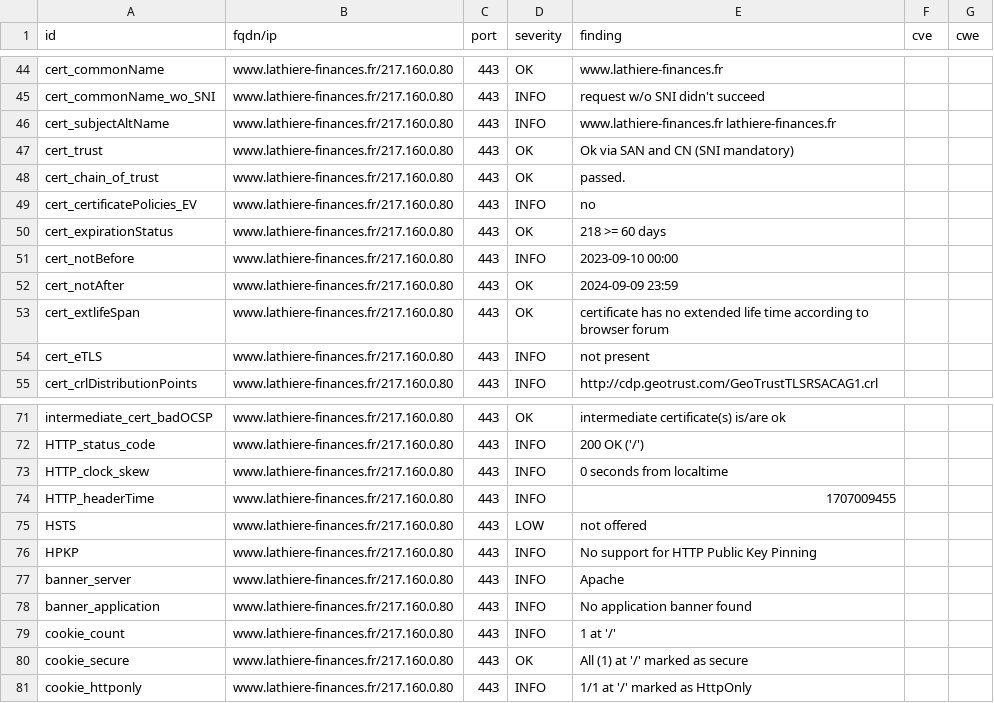
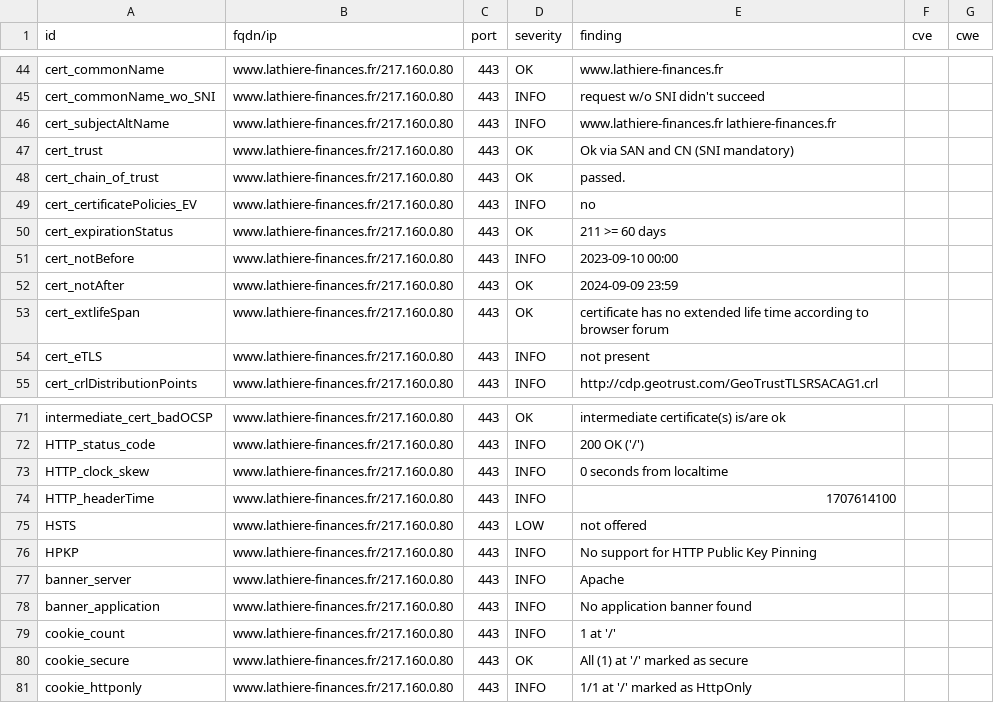
Before and after one commit to Trinacodus/trinalord, a CSV file: results/aHR0cDovL3d3dy5sYXRoaWVyZS1maW5hbmNlcy5mcg==/testssl.csv, drawn as a sheet; only a part is shown, gaps mark what is left out.

```diff
--- a/results/aHR0cDovL3d3dy5sYXRoaWVyZS1maW5hbmNlcy5mcg==/testssl.csv
+++ b/results/aHR0cDovL3d3dy5sYXRoaWVyZS1maW5hbmNlcy5mcg==/testssl.csv
@@ -49,3 +49,3 @@
 "cert_certificatePolicies_EV","www.lathiere-finances.fr/217.160.0.80","443","INFO","no","",""
-"cert_expirationStatus","www.lathiere-finances.fr/217.160.0.80","443","OK","218 >= 60 days","",""
+"cert_expirationStatus","www.lathiere-finances.fr/217.160.0.80","443","OK","211 >= 60 days","",""
 "cert_notBefore","www.lathiere-finances.fr/217.160.0.80","443","INFO","2023-09-10 00:00","",""
@@ -73,3 +73,3 @@
 "HTTP_clock_skew","www.lathiere-finances.fr/217.160.0.80","443","INFO","0 seconds from localtime","",""
-"HTTP_headerTime","www.lathiere-finances.fr/217.160.0.80","443","INFO","1707009455","",""
+"HTTP_headerTime","www.lathiere-finances.fr/217.160.0.80","443","INFO","1707614100","",""
 "HSTS","www.lathiere-finances.fr/217.160.0.80","443","LOW","not offered","",""
```
Also changed, not shown: 11 other files.
